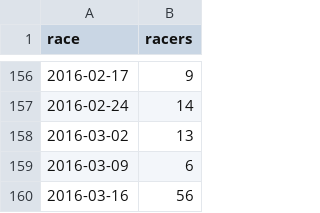
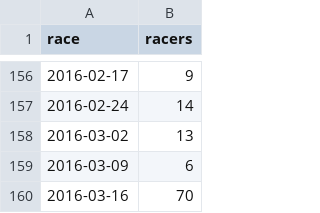
Before and after one commit to maxmetcalfe/Fog-City-Run, a TSV file: data/data.tsv, drawn as a sheet; only a part is shown, gaps mark what is left out.

```diff
--- a/data/data.tsv
+++ b/data/data.tsv
@@ -159,2 +159,2 @@ race	racers
 2016-03-09	6
-2016-03-16	56
+2016-03-16	70
```
Also changed, not shown: 3 other files.
